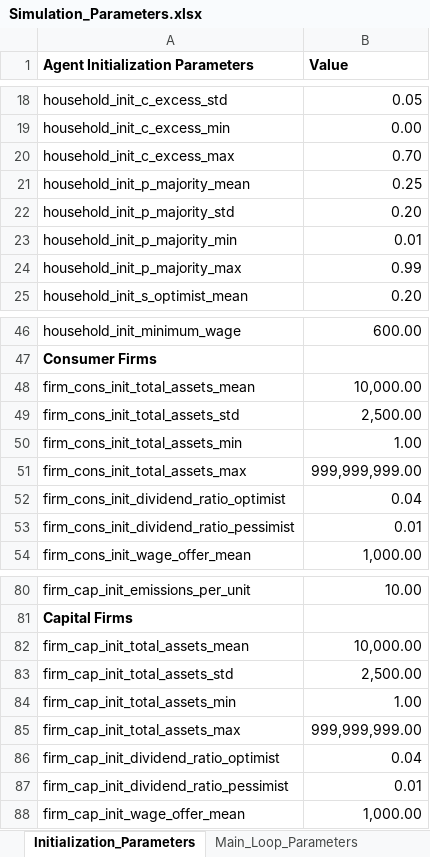
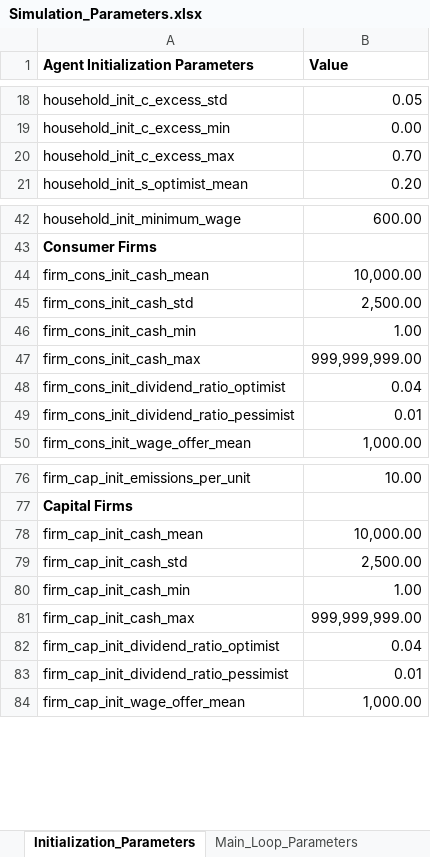
Before and after one commit to feyzijan/Vulcan, an Excel workbook: InitializationData/Simulation_Parameters.xlsx, sheet Initialization_Parameters, drawn as a sheet; only a part is shown, gaps mark what is left out; values as stored, in another font and other column widths than the file's, no borders; removed rows and columns are numbered as before the commit, all else as after; the diff names each change by its address in the sheet, - before the commit and + after, or states it on an @@ line.

Commit message:
Simpliciations to initialization

```diff
--- a/InitializationData/Simulation_Parameters.xlsx (sheet Initialization_Parameters)
+++ b/InitializationData/Simulation_Parameters.xlsx (sheet Initialization_Parameters)
-row 21: household_init_p_majority_mean | 0.25
-row 22: household_init_p_majority_std | 0.20
-row 23: household_init_p_majority_min | 0.01
-row 24: household_init_p_majority_max | 0.99
-A44 (Agent Initialization Parameters): firm_cons_init_total_assets_mean
+A44 (Agent Initialization Parameters): firm_cons_init_cash_mean
-A45 (Agent Initialization Parameters): firm_cons_init_total_assets_std
+A45 (Agent Initialization Parameters): firm_cons_init_cash_std
-A46 (Agent Initialization Parameters): firm_cons_init_total_assets_min
+A46 (Agent Initialization Parameters): firm_cons_init_cash_min
-A47 (Agent Initialization Parameters): firm_cons_init_total_assets_max
+A47 (Agent Initialization Parameters): firm_cons_init_cash_max
-A78 (Agent Initialization Parameters): firm_cap_init_total_assets_mean
+A78 (Agent Initialization Parameters): firm_cap_init_cash_mean
-A79 (Agent Initialization Parameters): firm_cap_init_total_assets_std
+A79 (Agent Initialization Parameters): firm_cap_init_cash_std
-A80 (Agent Initialization Parameters): firm_cap_init_total_assets_min
+A80 (Agent Initialization Parameters): firm_cap_init_cash_min
-A81 (Agent Initialization Parameters): firm_cap_init_total_assets_max
+A81 (Agent Initialization Parameters): firm_cap_init_cash_max
```
Also changed, not shown: sheet Consumer_Firm_Sectors, sheet Main_Loop_Parameters, 10 other files.
